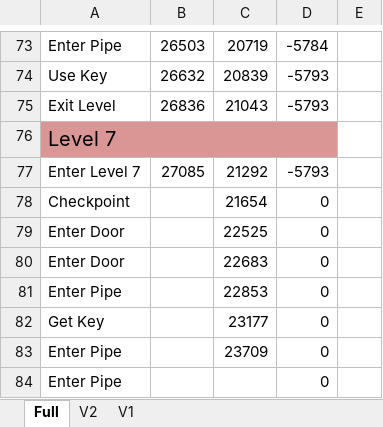
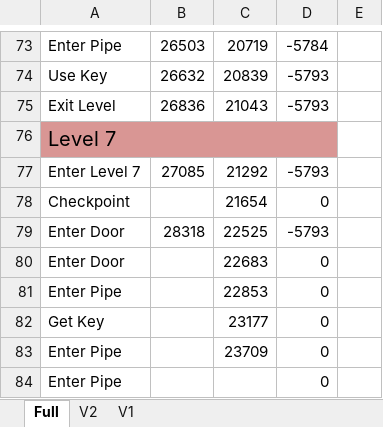
Before and after one commit to MathewWi/adelikat-tas, an Excel workbook: Wario/Wario.xlsx, sheet Full, drawn as a sheet; only a part is shown, gaps mark what is left out; values as stored, in another font and other column widths than the file's, no borders; the diff names each change by its address in the sheet, - before the commit and + after, or states it on an @@ line.

Commit message:
Wario - pasted some of level 7 from any%.  TODO: route plan this level.

```diff
--- a/Wario/Wario.xlsx (sheet Full)
+++ b/Wario/Wario.xlsx (sheet Full)
-B79: (empty)
+B79: 28318
-D79: 0
+D79: -5793
```
Also changed, not shown: 1 other file.
